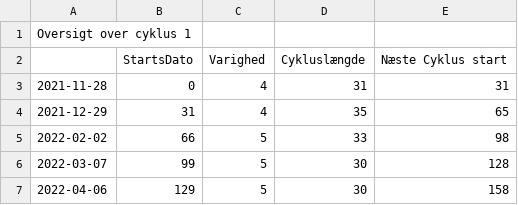
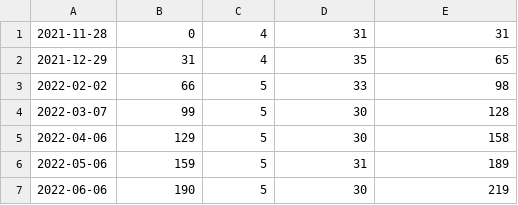
Before and after one commit to wrsame/MachineLearning, a CSV file: Overisgt over cyklus csv.csv, drawn as a sheet; only a part is shown; the shorter side is filled out with more unchanged rows.

Commit message:
Update Overisgt over cyklus csv.csv

```diff
--- a/Overisgt over cyklus csv.csv
+++ b/Overisgt over cyklus csv.csv
@@ -1,3 +1 @@
-Oversigt over cyklus 1
-;StartsDato;Varighed;Cykluslængde;Næste Cyklus start;;;
 2021-11-28;0;4;31;31;;;
```
